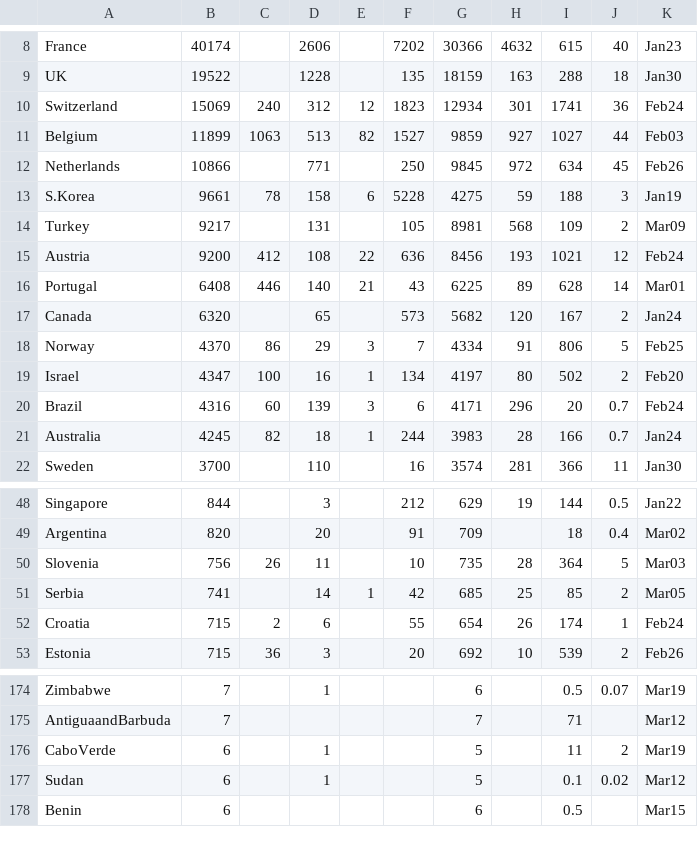
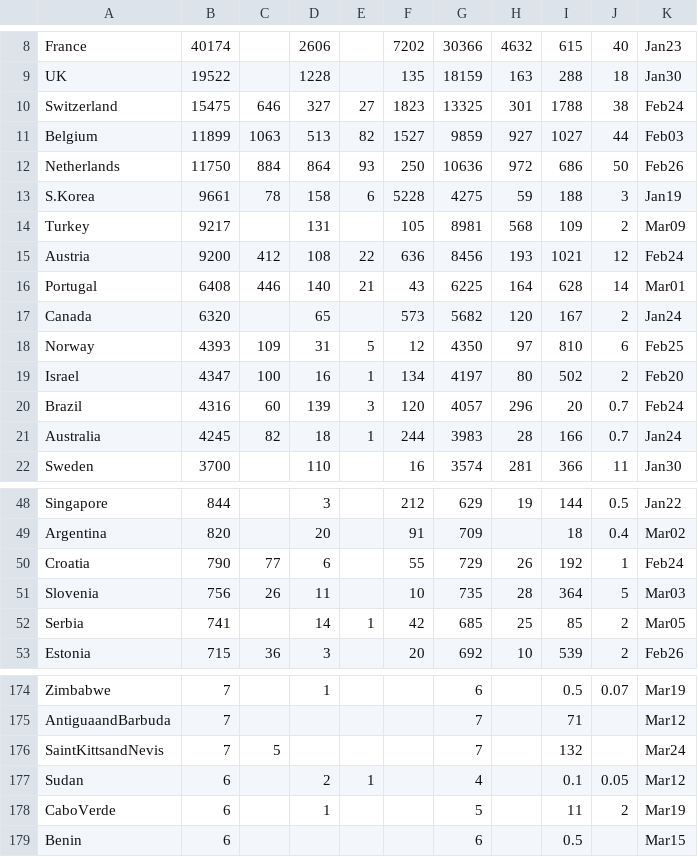
Before and after one commit to hemantaduwarah1/data, a CSV file: data.csv, drawn as a sheet; only a part is shown, gaps mark what is left out; the diff covers the shown part only.

Commit message:
update

```diff
--- a/data.csv
+++ b/data.csv
@@ -9,5 +9,5 @@ France,40174,,2606,,7202,30366,4632,615,40,Jan23,
 UK,19522,,1228,,135,18159,163,288,18,Jan30,
-Switzerland,15069,240,312,12,1823,12934,301,1741,36,Feb24,
+Switzerland,15475,646,327,27,1823,13325,301,1788,38,Feb24,
 Belgium,11899,1063,513,82,1527,9859,927,1027,44,Feb03,
-Netherlands,10866,,771,,250,9845,972,634,45,Feb26,
+Netherlands,11750,884,864,93,250,10636,972,686,50,Feb26,
 S.Korea,9661,78,158,6,5228,4275,59,188,3,Jan19,
@@ -15,7 +15,7 @@ Turkey,9217,,131,,105,8981,568,109,2,Mar09,
 Austria,9200,412,108,22,636,8456,193,1021,12,Feb24,
-Portugal,6408,446,140,21,43,6225,89,628,14,Mar01,
+Portugal,6408,446,140,21,43,6225,164,628,14,Mar01,
 Canada,6320,,65,,573,5682,120,167,2,Jan24,
-Norway,4370,86,29,3,7,4334,91,806,5,Feb25,
+Norway,4393,109,31,5,12,4350,97,810,6,Feb25,
 Israel,4347,100,16,1,134,4197,80,502,2,Feb20,
-Brazil,4316,60,139,3,6,4171,296,20,0.7,Feb24,
+Brazil,4316,60,139,3,120,4057,296,20,0.7,Feb24,
 Australia,4245,82,18,1,244,3983,28,166,0.7,Jan24,
@@ -49,5 +49,5 @@ Singapore,844,,3,,212,629,19,144,0.5,Jan22,
 Argentina,820,,20,,91,709,,18,0.4,Mar02,
+Croatia,790,77,6,,55,729,26,192,1,Feb24,
 Slovenia,756,26,11,,10,735,28,364,5,Mar03,
 Serbia,741,,14,1,42,685,25,85,2,Mar05,
-Croatia,715,2,6,,55,654,26,174,1,Feb24,
 Estonia,715,36,3,,20,692,10,539,2,Feb26,
@@ -175,4 +175,5 @@ Zimbabwe,7,,1,,,6,,0.5,0.07,Mar19,
 AntiguaandBarbuda,7,,,,,7,,71,,Mar12,
+SaintKittsandNevis,7,5,,,,7,,132,,Mar24,
+Sudan,6,,2,1,,4,,0.1,0.05,Mar12,
 CaboVerde,6,,1,,,5,,11,2,Mar19,
-Sudan,6,,1,,,5,,0.1,0.02,Mar12,
 Benin,6,,,,,6,,0.5,,Mar15,
```
Also changed, not shown: 1 removed row and 29 edited cells elsewhere in this file.
